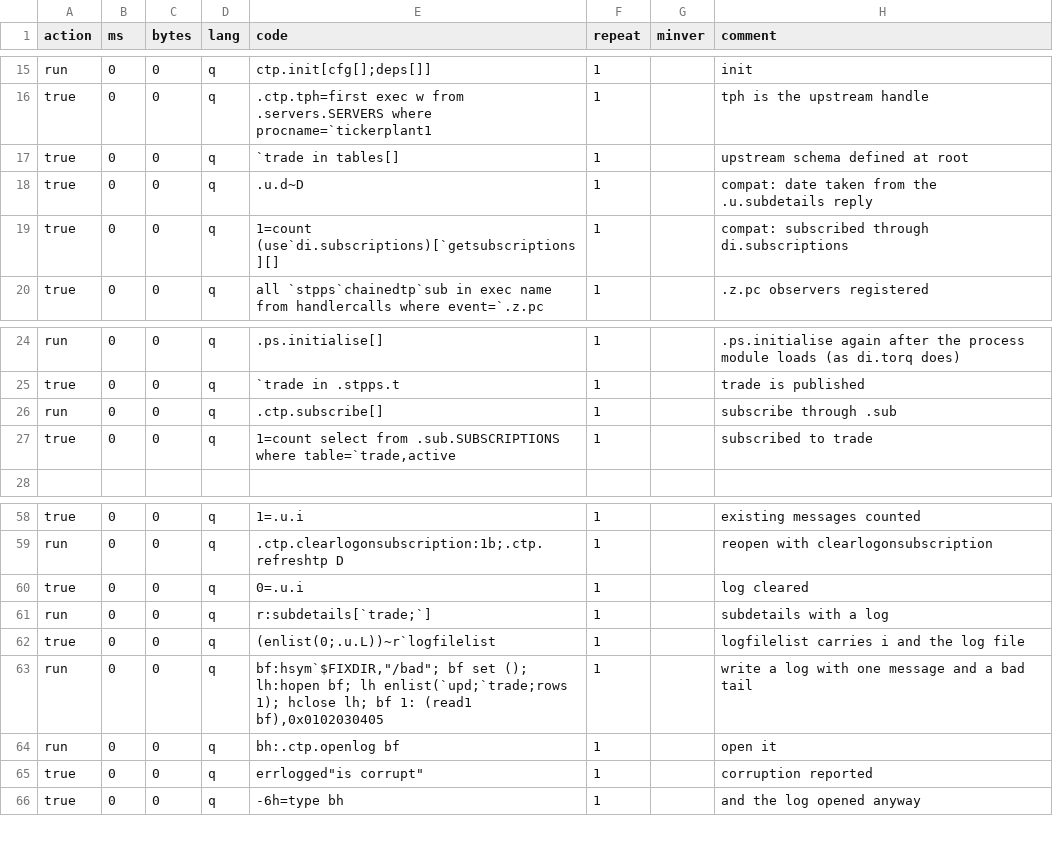
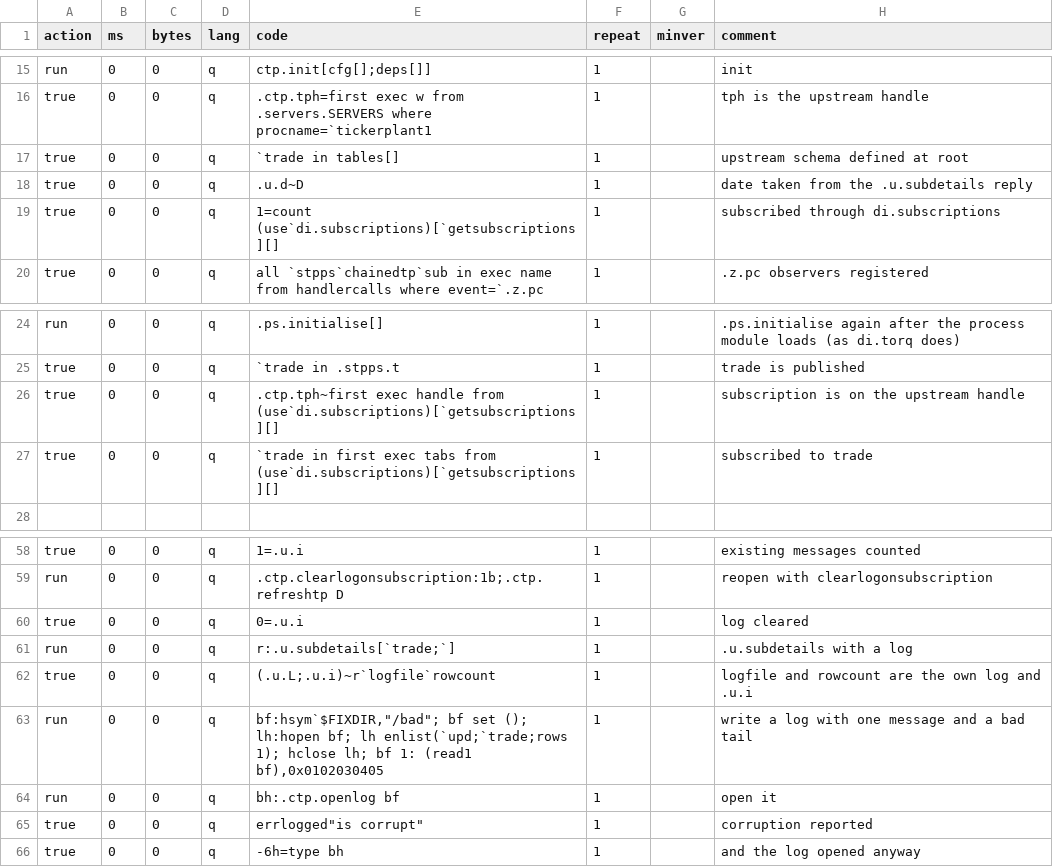
Before and after one commit to DataIntellectTech/kdbx-modules, a CSV file: di/torq/proc/chainedtp/test.csv, drawn as a sheet; only a part is shown, gaps mark what is left out; the diff covers the shown part only.

```diff
--- a/di/torq/proc/chainedtp/test.csv
+++ b/di/torq/proc/chainedtp/test.csv
@@ -17,4 +17,4 @@ true,0,0,q,".ctp.tph=first exec w from .servers.SERVERS where procname=`tickerpl
 true,0,0,q,`trade in tables[],1,,upstream schema defined at root
-true,0,0,q,.u.d~D,1,,compat: date taken from the .u.subdetails reply
-true,0,0,q,"1=count (use`di.subscriptions)[`getsubscriptions][]",1,,compat: subscribed through di.subscriptions
+true,0,0,q,.u.d~D,1,,date taken from the .u.subdetails reply
+true,0,0,q,"1=count (use`di.subscriptions)[`getsubscriptions][]",1,,subscribed through di.subscriptions
 true,0,0,q,all `stpps`chainedtp`sub in exec name from handlercalls where event=`.z.pc,1,,.z.pc observers registered
@@ -25,4 +25,4 @@ run,0,0,q,.ps.initialise[],1,,.ps.initialise again after the process module load
 true,0,0,q,`trade in .stpps.t,1,,trade is published
-run,0,0,q,.ctp.subscribe[],1,,subscribe through .sub
-true,0,0,q,"1=count select from .sub.SUBSCRIPTIONS where table=`trade,active",1,,subscribed to trade
+true,0,0,q,".ctp.tph~first exec handle from (use`di.subscriptions)[`getsubscriptions][]",1,,subscription is on the upstream handle
+true,0,0,q,"`trade in first exec tabs from (use`di.subscriptions)[`getsubscriptions][]",1,,subscribed to trade
 
@@ -60,4 +60,4 @@ run,0,0,q,".ctp.clearlogonsubscription:1b;.ctp.refreshtp D",1,,reopen with clear
 true,0,0,q,0=.u.i,1,,log cleared
-run,0,0,q,"r:subdetails[`trade;`]",1,,subdetails with a log
-true,0,0,q,"(enlist(0;.u.L))~r`logfilelist",1,,logfilelist carries i and the log file
+run,0,0,q,"r:.u.subdetails[`trade;`]",1,,.u.subdetails with a log
+true,0,0,q,"(.u.L;.u.i)~r`logfile`rowcount",1,,logfile and rowcount are the own log and .u.i
 run,0,0,q,"bf:hsym`$FIXDIR,""/bad""; bf set (); lh:hopen bf; lh enlist(`upd;`trade;rows 1); hclose lh; bf 1: (read1 bf),0x0102030405",1,,write a log with one message and a bad tail
```
Also changed, not shown: 3 removed rows and 20 edited cells elsewhere in this file, 2 other files.
